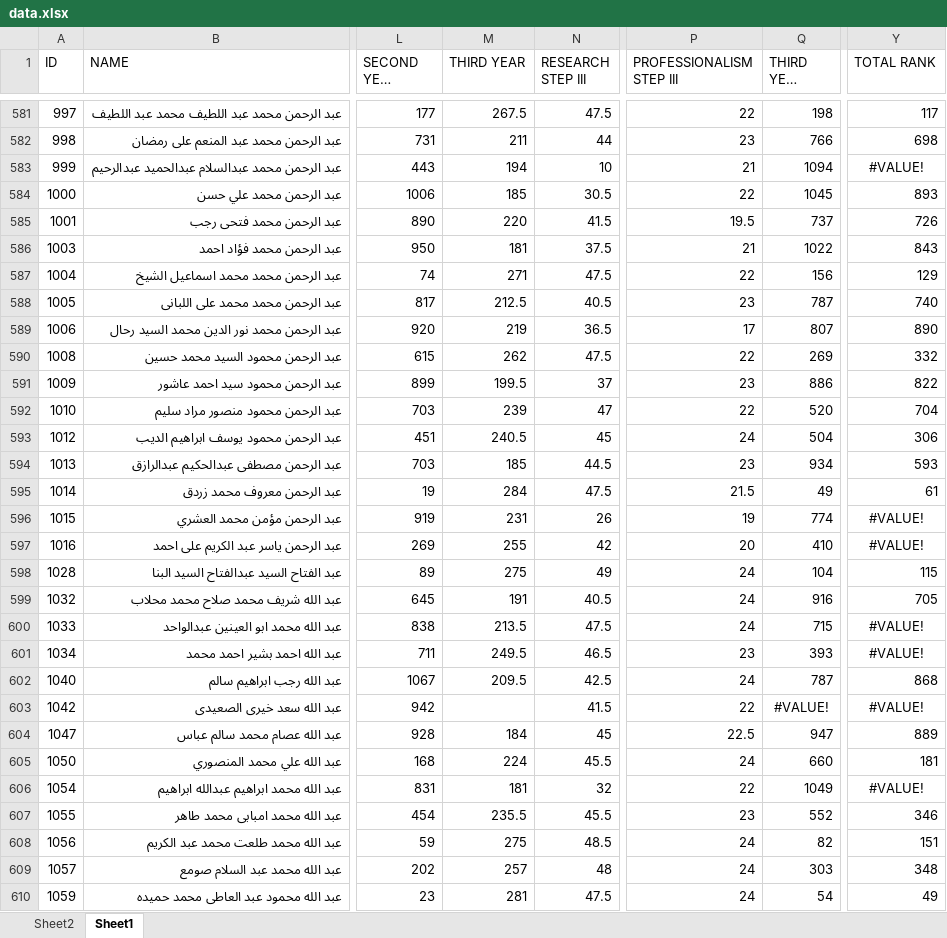
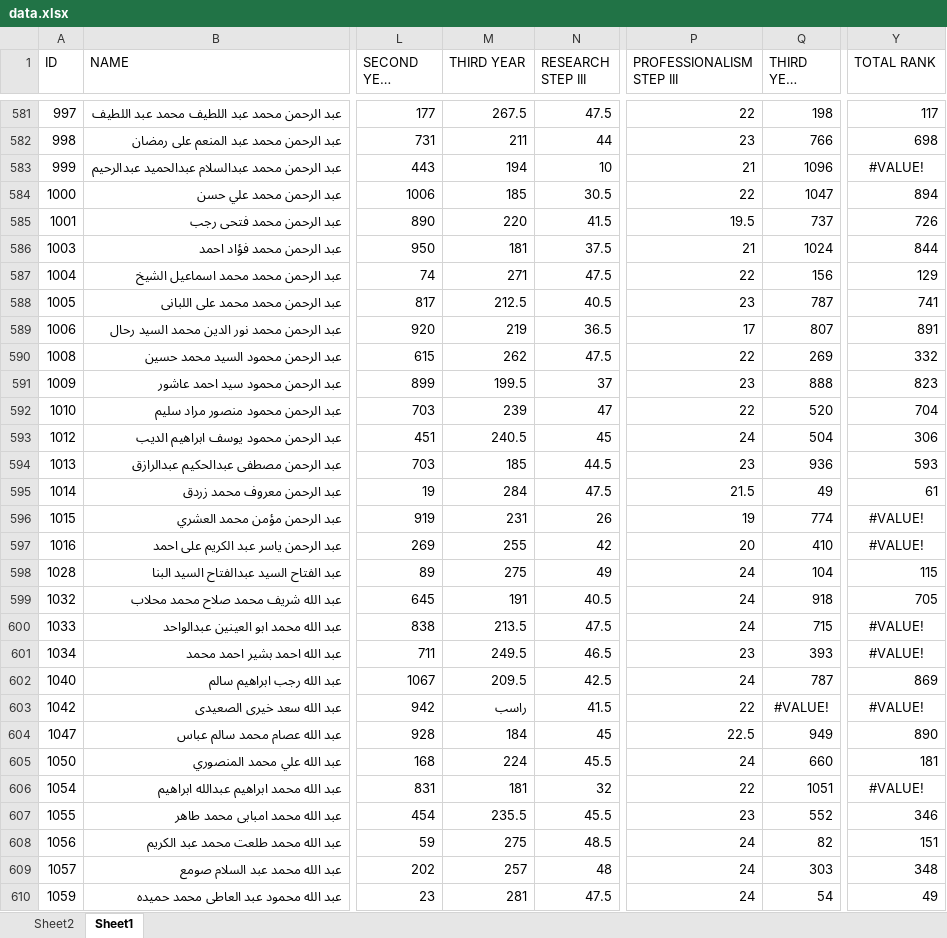
Before and after one commit to Abdohamdy6/project, an Excel workbook: data.xlsx, sheet Sheet1, drawn as a sheet; only a part is shown, gaps mark what is left out; long unchanged cells end in …; values as stored, in another font and other column widths than the file's, no borders; the diff covers the shown part only; the diff names each change by its address in the sheet, - before the commit and + after, or states it on an @@ line.

```diff
--- a/data.xlsx (sheet Sheet1)
+++ b/data.xlsx (sheet Sheet1)
-Q583 (THIRD YEAR RANK): 1094
+Q583 (THIRD YEAR RANK): 1096
-Q584 (THIRD YEAR RANK): 1045
+Q584 (THIRD YEAR RANK): 1047
-Y584 (TOTAL RANK): 893
+Y584 (TOTAL RANK): 894
-Q586 (THIRD YEAR RANK): 1022
+Q586 (THIRD YEAR RANK): 1024
-Y586 (TOTAL RANK): 843
+Y586 (TOTAL RANK): 844
-Y588 (TOTAL RANK): 740
+Y588 (TOTAL RANK): 741
-Y589 (TOTAL RANK): 890
+Y589 (TOTAL RANK): 891
-Q591 (THIRD YEAR RANK): 886
+Q591 (THIRD YEAR RANK): 888
-Y591 (TOTAL RANK): 822
+Y591 (TOTAL RANK): 823
-Q594 (THIRD YEAR RANK): 934
+Q594 (THIRD YEAR RANK): 936
-Q599 (THIRD YEAR RANK): 916
+Q599 (THIRD YEAR RANK): 918
-Y602 (TOTAL RANK): 868
+Y602 (TOTAL RANK): 869
-M603 (THIRD YEAR): (empty)
+M603 (THIRD YEAR): راسب
-Q604 (THIRD YEAR RANK): 947
+Q604 (THIRD YEAR RANK): 949
-Y604 (TOTAL RANK): 889
+Y604 (TOTAL RANK): 890
-Q606 (THIRD YEAR RANK): 1049
+Q606 (THIRD YEAR RANK): 1051
```
Also changed, not shown: 423 edited cells and cell formats elsewhere in this sheet, sheet Sheet2.
